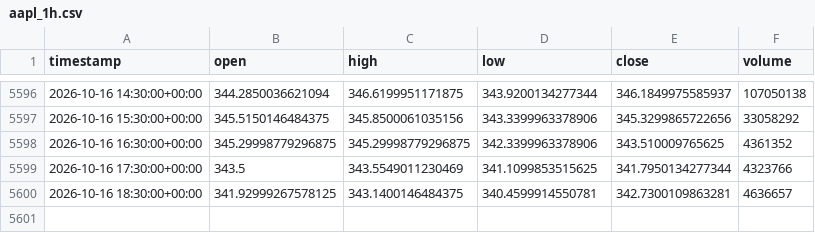
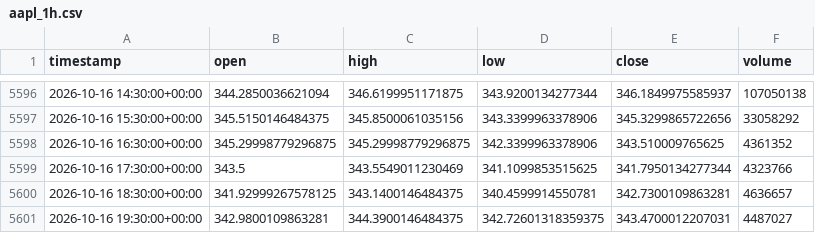
Before and after one commit to junamiweb/FADE_PROJECT, a CSV file: aapl_1h.csv, drawn as a sheet; only a part is shown, gaps mark what is left out.

```diff
--- a/aapl_1h.csv
+++ b/aapl_1h.csv
@@ -5600 +5600,2 @@ timestamp,open,high,low,close,volume
 2026-10-16 18:30:00+00:00,341.92999267578125,343.1400146484375,340.4599914550781,342.7300109863281,4636657
+2026-10-16 19:30:00+00:00,342.9800109863281,344.3900146484375,342.72601318359375,343.4700012207031,4487027
```
Also changed, not shown: spy_1h.csv, 29 other files.
